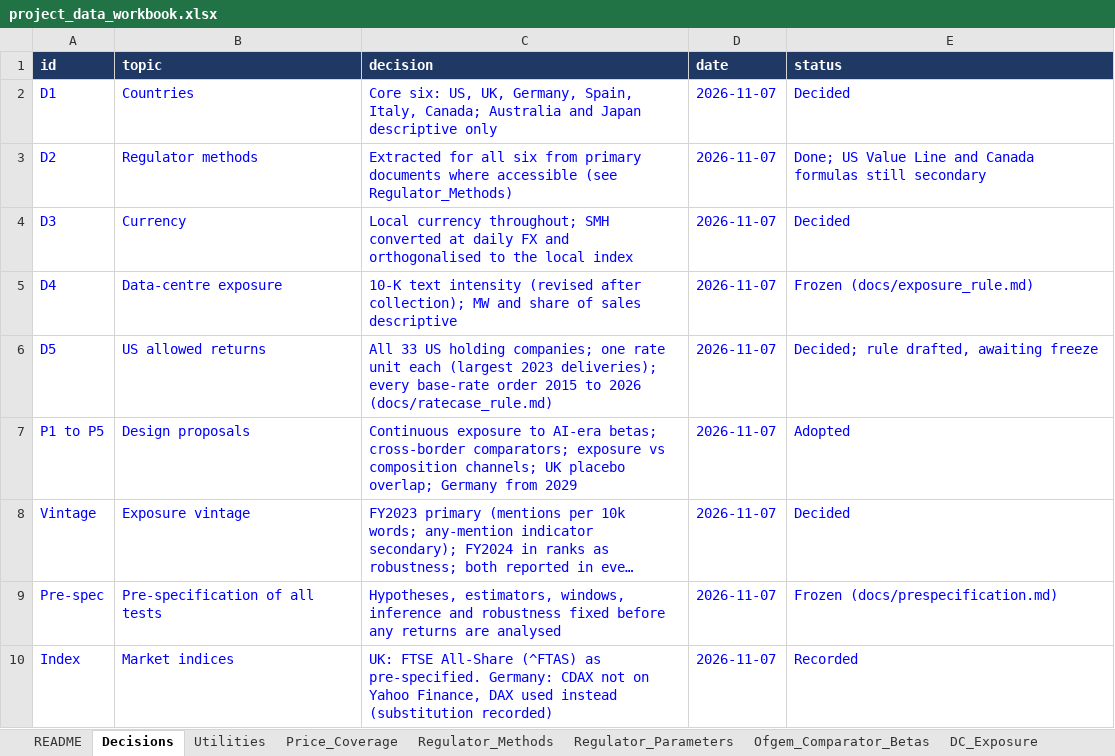
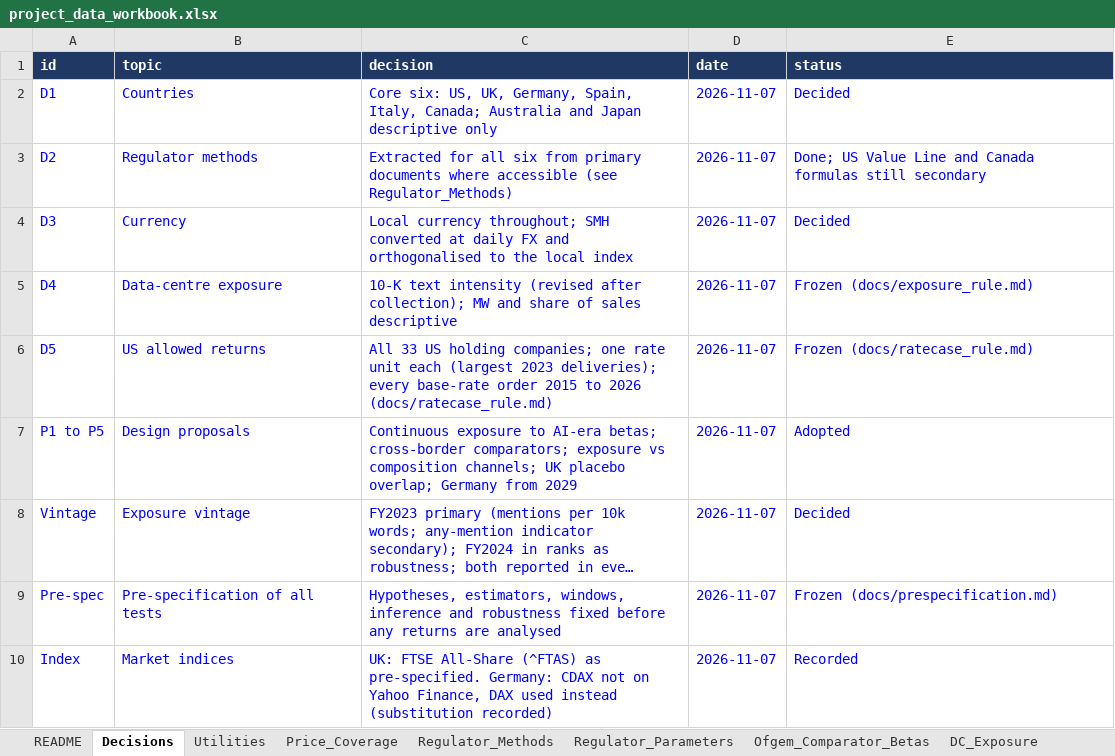
Before and after one commit to arianshiraz/ai-utility-cost-of-capital, an Excel workbook: data/project_data_workbook.xlsx, sheet Decisions, drawn as a sheet; only a part is shown; long unchanged cells end in …; values as stored, in another font and other column widths than the file's, no borders; the diff names each change by its address in the sheet, - before the commit and + after, or states it on an @@ line.

```diff
--- a/data/project_data_workbook.xlsx (sheet Decisions)
+++ b/data/project_data_workbook.xlsx (sheet Decisions)
-E6 (status): Decided; rule drafted, awaiting freeze
+E6 (status): Frozen (docs/ratecase_rule.md)
```
Also changed, not shown: 4 other files.
